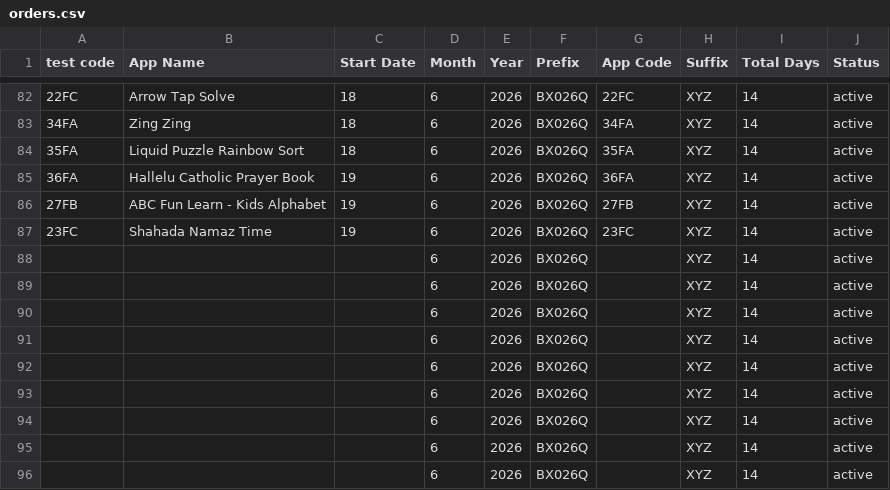
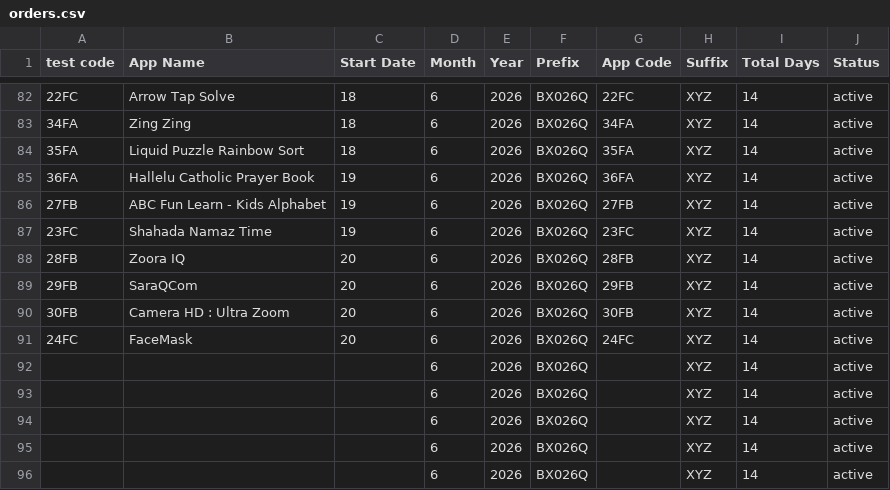
Before and after one commit to weapptesters-design/Client_Portal, a CSV file: orders.csv, drawn as a sheet; only a part is shown, gaps mark what is left out.

```diff
--- a/orders.csv
+++ b/orders.csv
@@ -87,6 +87,6 @@ test code,App Name,Start Date,Month ,Year,Prefix,App Code,Suffix ,Total Days,Sta
 23FC,Shahada Namaz Time,19,6,2026,BX026Q,23FC,XYZ,14,active
-,,,6,2026,BX026Q,,XYZ,14,active
-,,,6,2026,BX026Q,,XYZ,14,active
-,,,6,2026,BX026Q,,XYZ,14,active
-,,,6,2026,BX026Q,,XYZ,14,active
+28FB,Zoora IQ,20,6,2026,BX026Q,28FB,XYZ,14,active
+29FB,SaraQCom,20,6,2026,BX026Q,29FB,XYZ,14,active
+30FB,Camera HD : Ultra Zoom,20,6,2026,BX026Q,30FB,XYZ,14,active
+24FC,FaceMask,20,6,2026,BX026Q,24FC,XYZ,14,active
 ,,,6,2026,BX026Q,,XYZ,14,active
```
Also changed, not shown: 3 other files.
